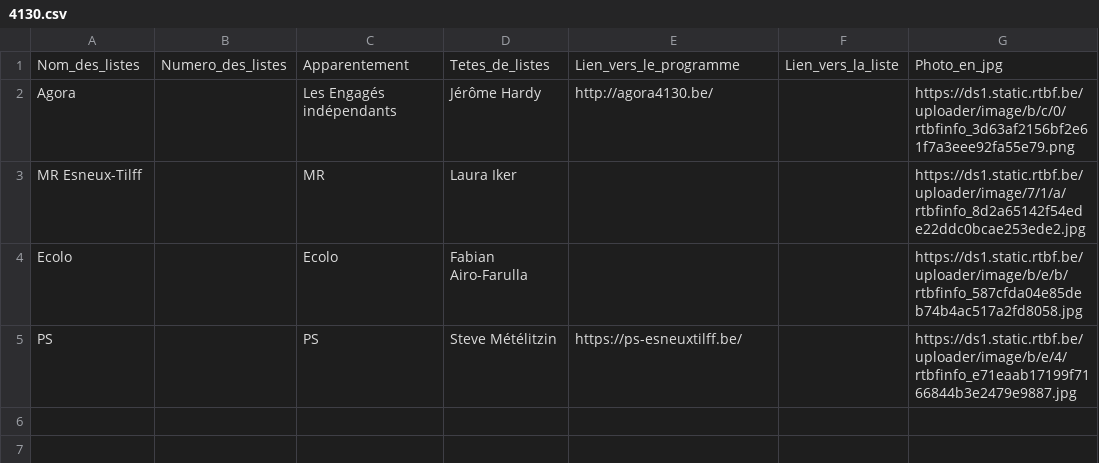
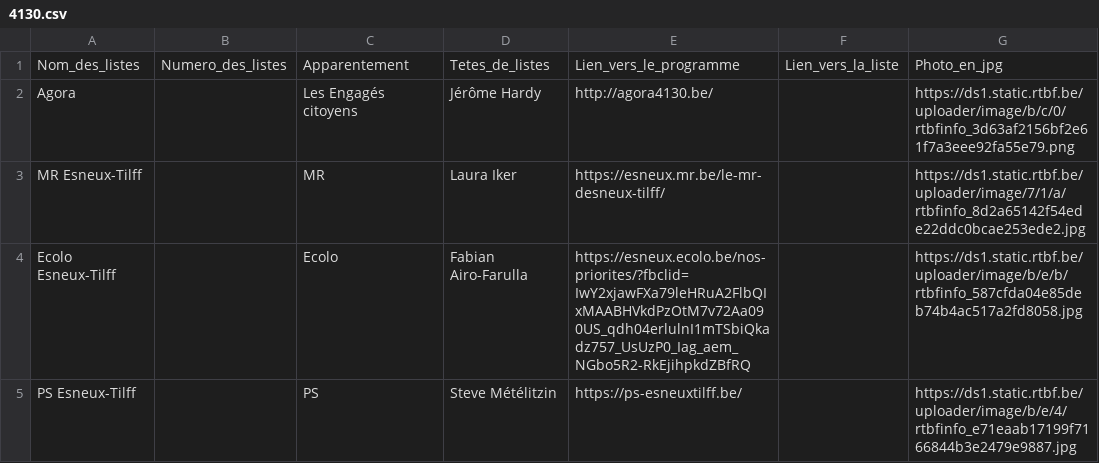
Before and after one commit to amcaw/electionslists, a CSV file: 4130.csv, drawn as a sheet.

Commit message:
Upload CSV file

```diff
--- a/4130.csv
+++ b/4130.csv
@@ -1,5 +1,5 @@
 Nom_des_listes,Numero_des_listes,Apparentement,Tetes_de_listes,Lien_vers_le_programme,Lien_vers_la_liste,Photo_en_jpg
-Agora,,Les Engagés  indépendants,Jérôme Hardy,http://agora4130.be/,,https://ds1.static.rtbf.be/uploader/image/b/c/0/rtbfinfo_3d63af2156bf2e61f7a3eee92fa55e79.png
-MR Esneux-Tilff,,MR,Laura Iker,,,https://ds1.static.rtbf.be/uploader/image/7/1/a/rtbfinfo_8d2a65142f54ede22ddc0bcae253ede2.jpg
-Ecolo,,Ecolo,Fabian Airo-Farulla ,,,https://ds1.static.rtbf.be/uploader/image/b/e/b/rtbfinfo_587cfda04e85deb74b4ac517a2fd8058.jpg
-PS,,PS,Steve Métélitzin,https://ps-esneuxtilff.be/,,https://ds1.static.rtbf.be/uploader/image/b/e/4/rtbfinfo_e71eaab17199f7166844b3e2479e9887.jpg
+Agora,,Les Engagés  citoyens,Jérôme Hardy,http://agora4130.be/,,https://ds1.static.rtbf.be/uploader/image/b/c/0/rtbfinfo_3d63af2156bf2e61f7a3eee92fa55e79.png
+MR Esneux-Tilff,,MR,Laura Iker,https://esneux.mr.be/le-mr-desneux-tilff/,,https://ds1.static.rtbf.be/uploader/image/7/1/a/rtbfinfo_8d2a65142f54ede22ddc0bcae253ede2.jpg
+Ecolo Esneux-Tilff,,Ecolo,Fabian Airo-Farulla ,https://esneux.ecolo.be/nos-priorites/?fbclid=IwY2xjawFXa79leHRuA2FlbQIxMAABHVkdPzOtM7v72Aa090US_qdh04erlulnI1mTSbiQkadz757_UsUzP0_Iag_aem_NGbo5R2-RkEjihpkdZBfRQ,,https://ds1.static.rtbf.be/uploader/image/b/e/b/rtbfinfo_587cfda04e85deb74b4ac517a2fd8058.jpg
+PS Esneux-Tilff,,PS,Steve Métélitzin,https://ps-esneuxtilff.be/,,https://ds1.static.rtbf.be/uploader/image/b/e/4/rtbfinfo_e71eaab17199f7166844b3e2479e9887.jpg
```
